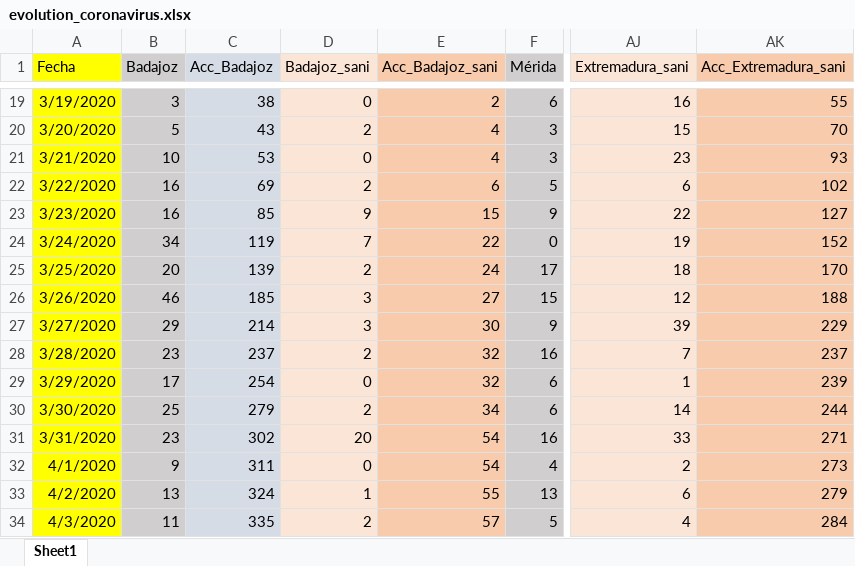
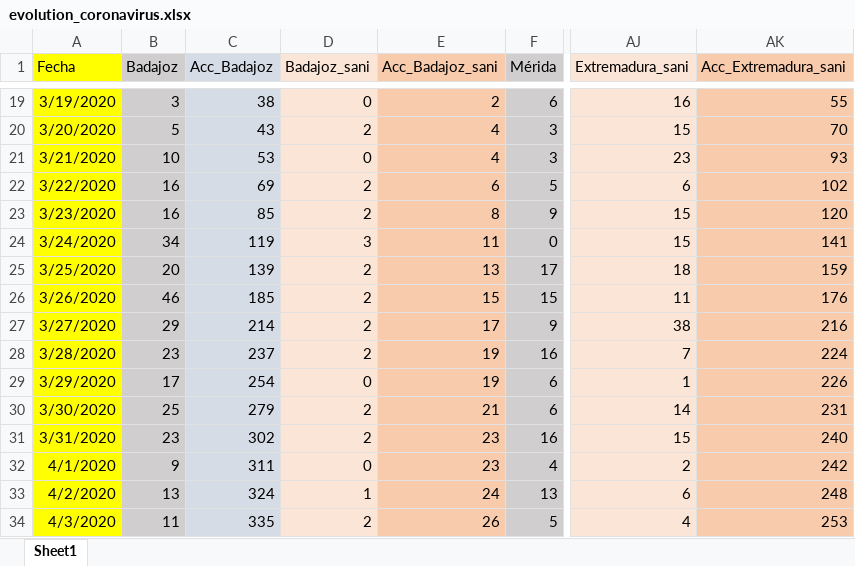
Before and after one commit to jcanalesluna/covid19_extremadura_spain, an Excel workbook: evolution_coronavirus.xlsx, sheet Sheet1, drawn as a sheet; only a part is shown, gaps mark what is left out; values as stored, in another font and other column widths than the file's, no borders; the diff covers the shown part only; the diff names each change by its address in the sheet, - before the commit and + after, or states it on an @@ line.

```diff
--- a/evolution_coronavirus.xlsx (sheet Sheet1)
+++ b/evolution_coronavirus.xlsx (sheet Sheet1)
-D23 (Badajoz_sani): 9
+D23 (Badajoz_sani): 2
-E23 (Acc_Badajoz_sani): 15
+E23 (Acc_Badajoz_sani): 8
-AJ23 (Extremadura_sani): 22
+AJ23 (Extremadura_sani): 15
-AK23 (Acc_Extremadura_sani): 127
+AK23 (Acc_Extremadura_sani): 120
-D24 (Badajoz_sani): 7
+D24 (Badajoz_sani): 3
-E24 (Acc_Badajoz_sani): 22
+E24 (Acc_Badajoz_sani): 11
-AJ24 (Extremadura_sani): 19
+AJ24 (Extremadura_sani): 15
-AK24 (Acc_Extremadura_sani): 152
+AK24 (Acc_Extremadura_sani): 141
-E25 (Acc_Badajoz_sani): 24
+E25 (Acc_Badajoz_sani): 13
-AK25 (Acc_Extremadura_sani): 170
+AK25 (Acc_Extremadura_sani): 159
-D26:D27 (Badajoz_sani): 3
+D26:D27 (Badajoz_sani): 2
-E26 (Acc_Badajoz_sani): 27
+E26 (Acc_Badajoz_sani): 15
-AJ26 (Extremadura_sani): 12
+AJ26 (Extremadura_sani): 11
-AK26 (Acc_Extremadura_sani): 188
+AK26 (Acc_Extremadura_sani): 176
-E27 (Acc_Badajoz_sani): 30
+E27 (Acc_Badajoz_sani): 17
-AJ27 (Extremadura_sani): 39
+AJ27 (Extremadura_sani): 38
-AK27 (Acc_Extremadura_sani): 229
+AK27 (Acc_Extremadura_sani): 216
-E28:E29 (Acc_Badajoz_sani): 32
+E28:E29 (Acc_Badajoz_sani): 19
-AK28 (Acc_Extremadura_sani): 237
+AK28 (Acc_Extremadura_sani): 224
-AK29 (Acc_Extremadura_sani): 239
+AK29 (Acc_Extremadura_sani): 226
-E30 (Acc_Badajoz_sani): 34
+E30 (Acc_Badajoz_sani): 21
-AK30 (Acc_Extremadura_sani): 244
+AK30 (Acc_Extremadura_sani): 231
-D31 (Badajoz_sani): 20
+D31 (Badajoz_sani): 2
-E31:E32 (Acc_Badajoz_sani): 54
+E31:E32 (Acc_Badajoz_sani): 23
-AJ31 (Extremadura_sani): 33
+AJ31 (Extremadura_sani): 15
-AK31 (Acc_Extremadura_sani): 271
+AK31 (Acc_Extremadura_sani): 240
-AK32 (Acc_Extremadura_sani): 273
+AK32 (Acc_Extremadura_sani): 242
-E33 (Acc_Badajoz_sani): 55
+E33 (Acc_Badajoz_sani): 24
-AK33 (Acc_Extremadura_sani): 279
+AK33 (Acc_Extremadura_sani): 248
-E34 (Acc_Badajoz_sani): 57
+E34 (Acc_Badajoz_sani): 26
-AK34 (Acc_Extremadura_sani): 284
+AK34 (Acc_Extremadura_sani): 253
```
Also changed, not shown: 4 added rows and 45 edited cells elsewhere in this sheet, Areas_salud.xlsx.
